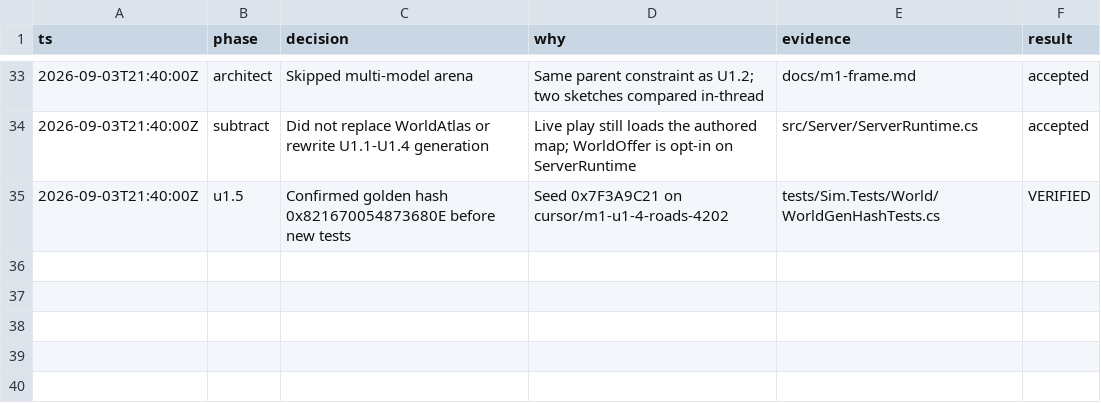
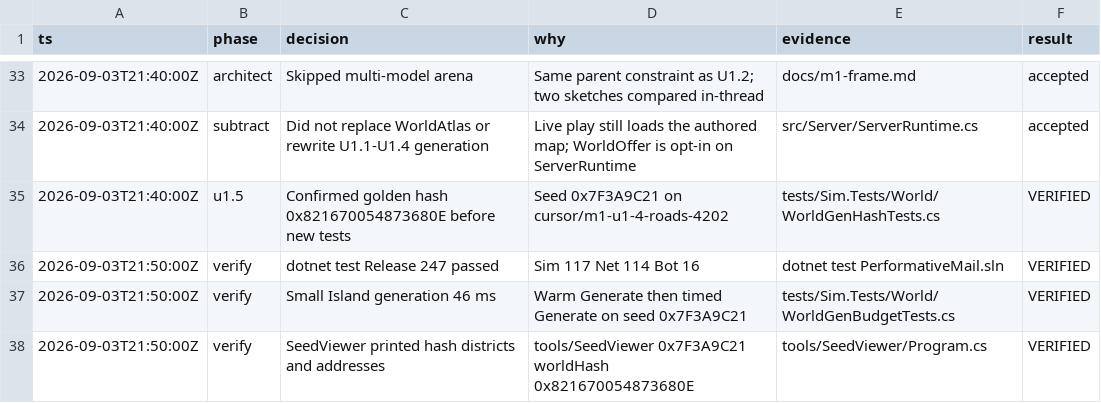
Before and after one commit to gfed-official/performative-mail, a TSV file: docs/m1-decisions.tsv, drawn as a sheet; only a part is shown, gaps mark what is left out.

```diff
--- a/docs/m1-decisions.tsv
+++ b/docs/m1-decisions.tsv
@@ -35 +35,4 @@ ts	phase	decision	why	evidence	result
 2026-09-03T21:40:00Z	u1.5	Confirmed golden hash 0x821670054873680E before new tests	Seed 0x7F3A9C21 on cursor/m1-u1-4-roads-4202	tests/Sim.Tests/World/WorldGenHashTests.cs	VERIFIED
+2026-09-03T21:50:00Z	verify	dotnet test Release 247 passed	Sim 117 Net 114 Bot 16	dotnet test PerformativeMail.sln	VERIFIED
+2026-09-03T21:50:00Z	verify	Small Island generation 46 ms	Warm Generate then timed Generate on seed 0x7F3A9C21	tests/Sim.Tests/World/WorldGenBudgetTests.cs	VERIFIED
+2026-09-03T21:50:00Z	verify	SeedViewer printed hash districts and addresses	tools/SeedViewer 0x7F3A9C21 worldHash 0x821670054873680E	tools/SeedViewer/Program.cs	VERIFIED
```
